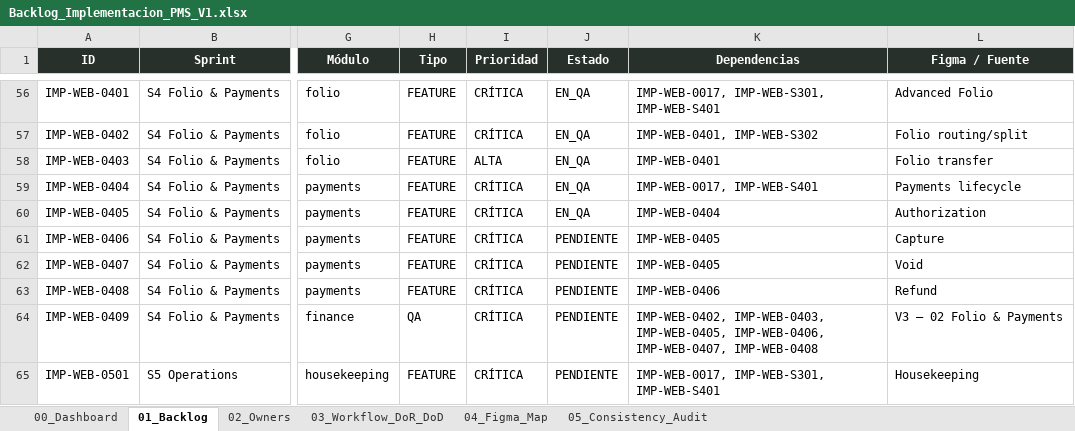
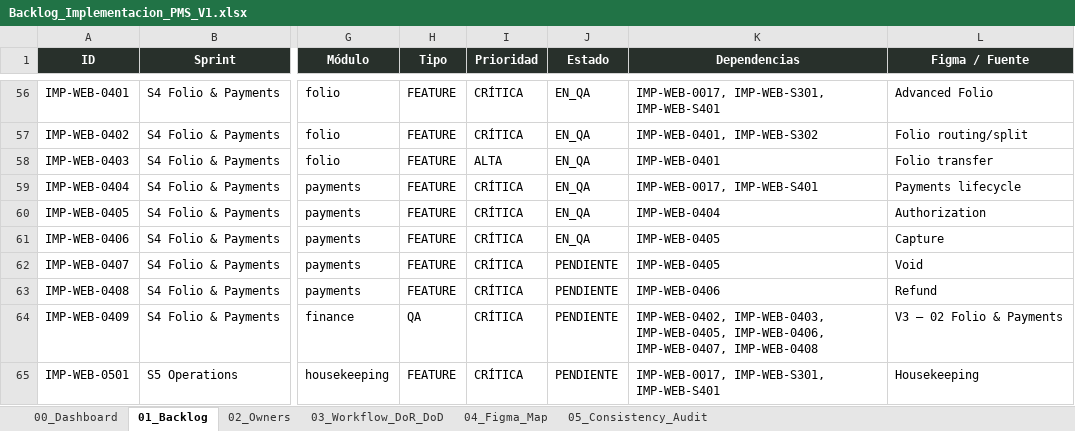
Before and after one commit to Al0219/pms-hotel-boutique, an Excel workbook: docs/Backlog_Implementacion_PMS_V1.xlsx, sheet 01_Backlog, drawn as a sheet; only a part is shown, gaps mark what is left out; values as stored, in another font and other column widths than the file's, no borders; conditional formats and table styles not drawn; the diff names each change by its address in the sheet, - before the commit and + after, or states it on an @@ line.

```diff
--- a/docs/Backlog_Implementacion_PMS_V1.xlsx (sheet 01_Backlog)
+++ b/docs/Backlog_Implementacion_PMS_V1.xlsx (sheet 01_Backlog)
-J61 (Estado): PENDIENTE
+J61 (Estado): EN_QA
```
Also changed, not shown: 12 other files.
